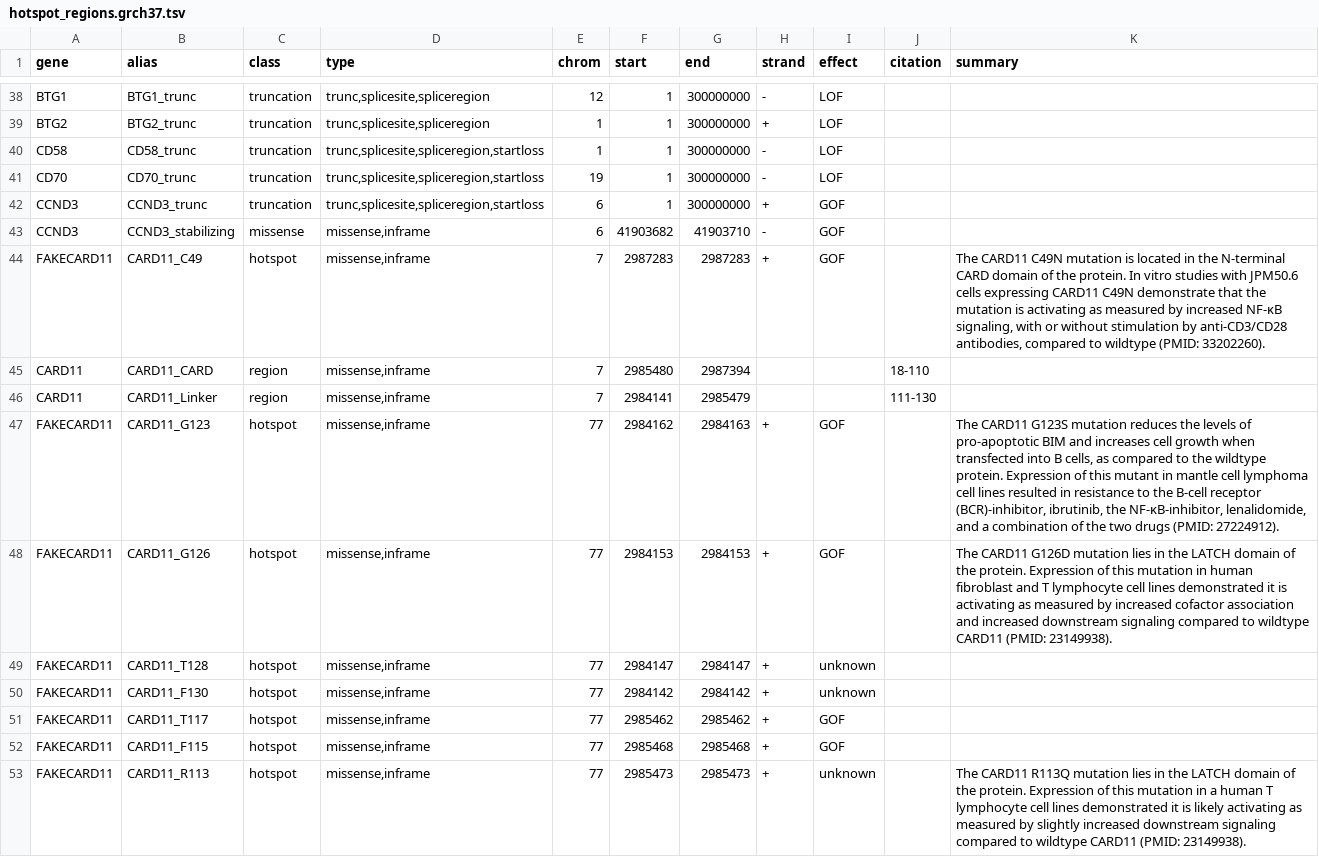
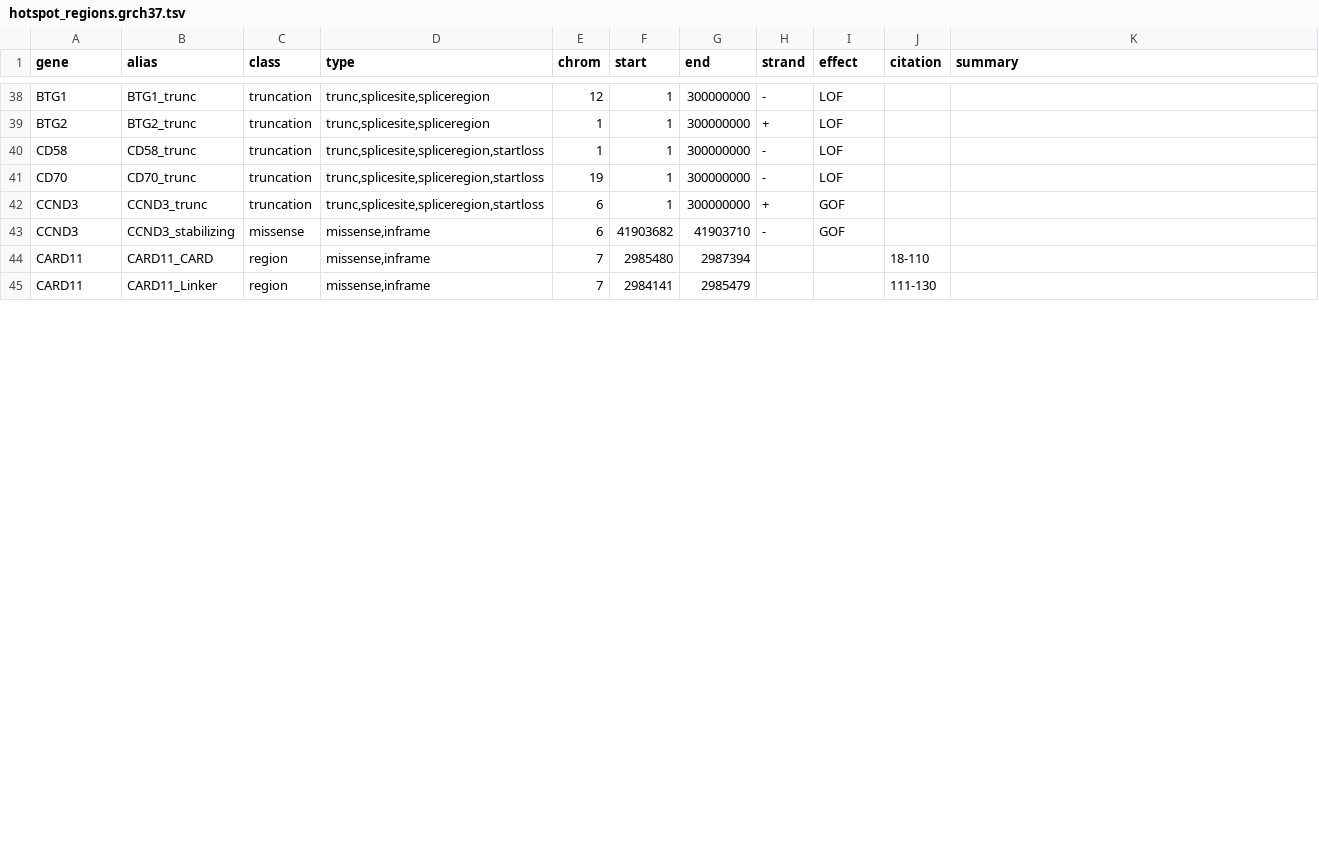
Before and after one commit to morinlab/GAMBLR.utils, a TSV file: inst/extdata/hotspot_regions.grch37.tsv, drawn as a sheet; only a part is shown, gaps mark what is left out; removed rows and columns are numbered as before the commit, all else as after; the diff covers the shown part only; the diff names each change by its address in the sheet, - before the commit and + after, or states it on an @@ line.

Commit message:
clean up CARD11

```diff
--- a/inst/extdata/hotspot_regions.grch37.tsv
+++ b/inst/extdata/hotspot_regions.grch37.tsv
-row 44: FAKECARD11 | CARD11_C49 | hotspot | missense,inframe | 7 | 2987283 | 2987283 | + | GOF |  | The CARD11 C49N mutation is located in the N-terminal CARD domain of the protein. In vitro studies with JPM50.6 cells expressing CARD11 C49N demonstrate that the mutation is activating as measured by increased NF-κB signaling, with or without stimulation by anti-CD3/CD28 antibodies, compared to wildtype (PMID: 33202260).
-row 47: FAKECARD11 | CARD11_G123 | hotspot | missense,inframe | 77 | 2984162 | 2984163 | + | GOF |  | The CARD11 G123S mutation reduces the levels of pro-apoptotic BIM and increases cell growth when transfected into B cells, as compared to the wildtype protein. Expression of this mutant in mantle cell lymphoma cell lines resulted in resistance to the B-cell receptor (BCR)-inhibitor, ibrutinib, the NF-κB-inhibitor, lenalidomide, and a combination of the two drugs (PMID: 27224912).
-row 48: FAKECARD11 | CARD11_G126 | hotspot | missense,inframe | 77 | 2984153 | 2984153 | + | GOF |  | The CARD11 G126D mutation lies in the LATCH domain of the protein. Expression of this mutation in human fibroblast and T lymphocyte cell lines demonstrated it is activating as measured by increased cofactor association and increased downstream signaling compared to wildtype CARD11 (PMID: 23149938).
-row 49: FAKECARD11 | CARD11_T128 | hotspot | missense,inframe | 77 | 2984147 | 2984147 | + | unknown
-row 50: FAKECARD11 | CARD11_F130 | hotspot | missense,inframe | 77 | 2984142 | 2984142 | + | unknown
-row 51: FAKECARD11 | CARD11_T117 | hotspot | missense,inframe | 77 | 2985462 | 2985462 | + | GOF
-row 52: FAKECARD11 | CARD11_F115 | hotspot | missense,inframe | 77 | 2985468 | 2985468 | + | GOF
-row 53: FAKECARD11 | CARD11_R113 | hotspot | missense,inframe | 77 | 2985473 | 2985473 | + | unknown |  | The CARD11 R113Q mutation lies in the LATCH domain of the protein. Expression of this mutation in a human T lymphocyte cell lines demonstrated it is likely activating as measured by slightly increased downstream signaling compared to wildtype CARD11 (PMID: 23149938).
```
Also changed, not shown: 1 added row, 11 removed rows and 2 edited cells elsewhere in this file.
